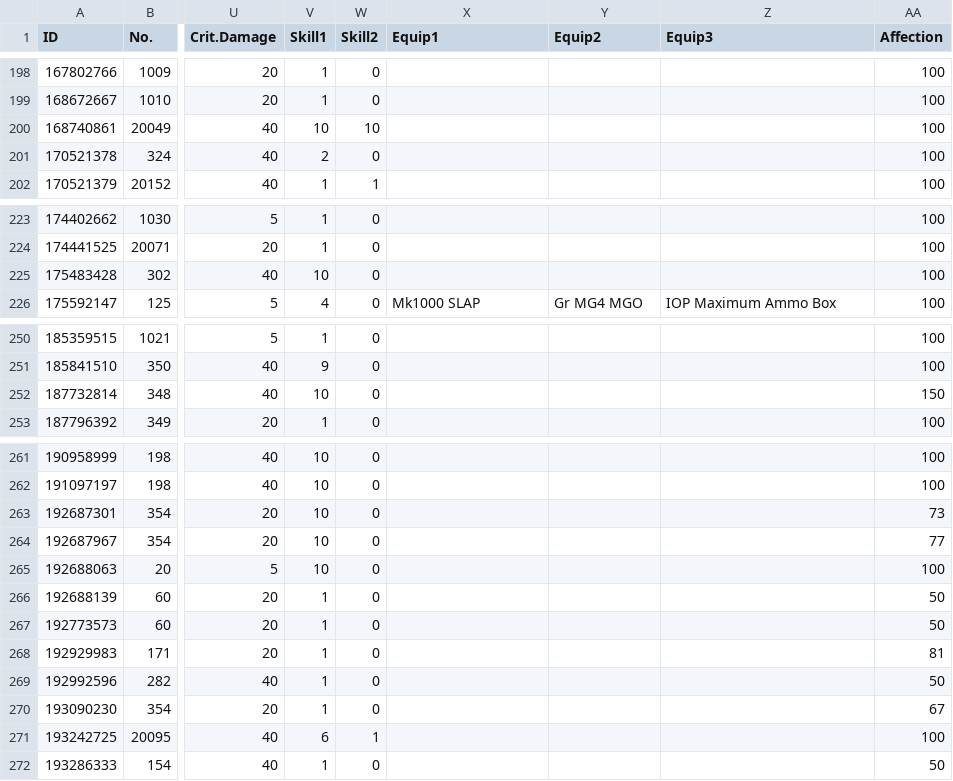
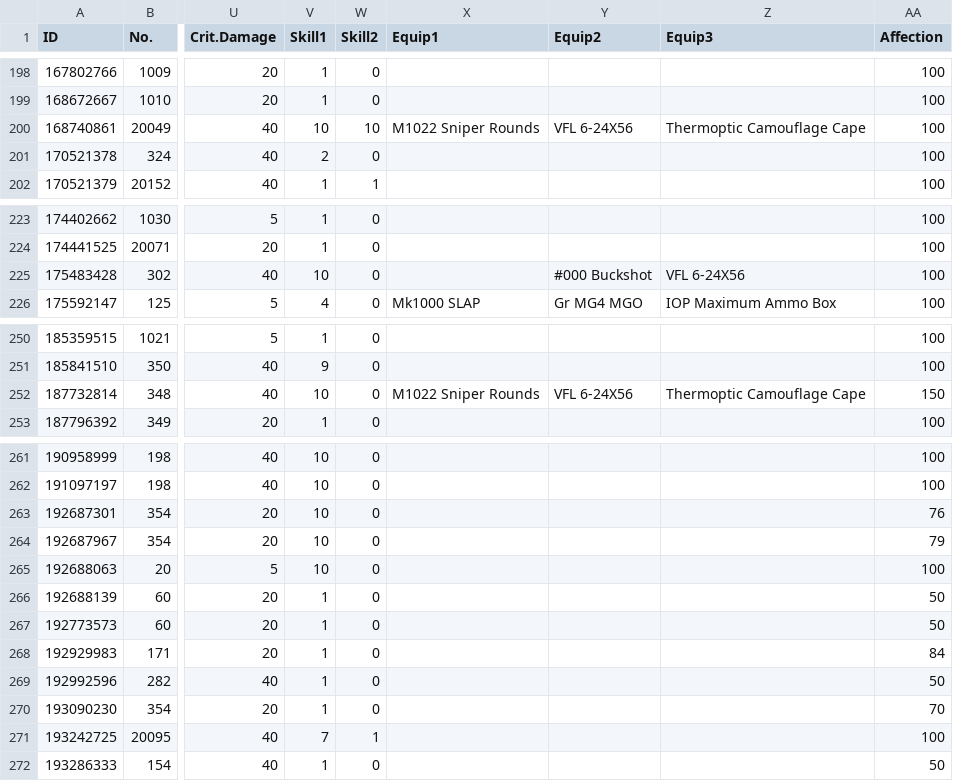
Before and after one commit to randomqwerty/randomqwerty_gfl, a CSV file: Randomqwerty_562858_doll_info.csv, drawn as a sheet; only a part is shown, gaps mark what is left out; the diff names each change by its address in the sheet, - before the commit and + after, or states it on an @@ line.

```diff
--- a/Randomqwerty_562858_doll_info.csv
+++ b/Randomqwerty_562858_doll_info.csv
-X200 (Equip1): (empty)
+X200 (Equip1): M1022 Sniper Rounds
-Y200 (Equip2): (empty)
+Y200 (Equip2): VFL 6-24X56
-Z200 (Equip3): (empty)
+Z200 (Equip3): Thermoptic Camouflage Cape
-Y225 (Equip2): (empty)
+Y225 (Equip2): #000 Buckshot
-Z225 (Equip3): (empty)
+Z225 (Equip3): VFL 6-24X56
-X252 (Equip1): (empty)
+X252 (Equip1): M1022 Sniper Rounds
-Y252 (Equip2): (empty)
+Y252 (Equip2): VFL 6-24X56
-Z252 (Equip3): (empty)
+Z252 (Equip3): Thermoptic Camouflage Cape
-AA263 (Affection): 73
+AA263 (Affection): 76
-AA264 (Affection): 77
+AA264 (Affection): 79
-AA268 (Affection): 81
+AA268 (Affection): 84
-AA270 (Affection): 67
+AA270 (Affection): 70
-V271 (Skill1): 6
+V271 (Skill1): 7
```
Also changed, not shown: Randomqwerty_562858__theater_optimize_team.csv, Randomqwerty_562858_equip_info.csv, 3 other files.
